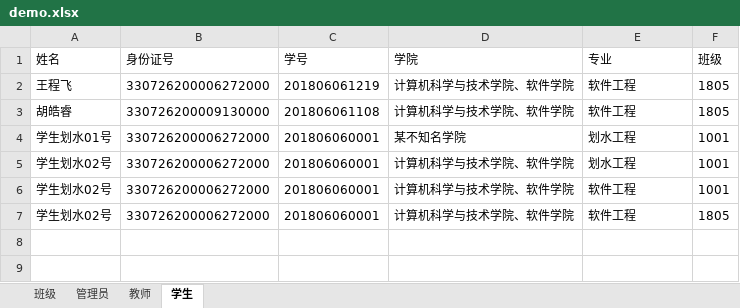
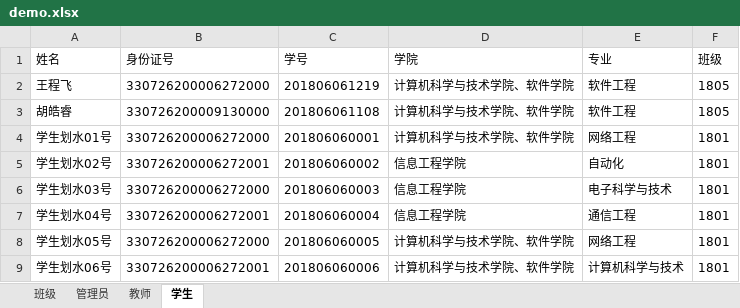
Before and after one commit to huhaorui/ZJUT_Anti_2019_nCoV, an Excel workbook: src/main/webapp/files/demo.xlsx, sheet 学生, drawn as a sheet; values as stored, in another font and other column widths than the file's, no borders; removed rows and columns are numbered as before the commit, all else as after; the diff names each change by its address in the sheet, - before the commit and + after, or states it on an @@ line.

```diff
--- a/src/main/webapp/files/demo.xlsx (sheet 学生)
+++ b/src/main/webapp/files/demo.xlsx (sheet 学生)
-D4 (学院): 某不知名学院
+D4 (学院): 计算机科学与技术学院、软件学院
-E4 (专业): 划水工程
+E4 (专业): 网络工程
-F4 (班级): 1001
+F4 (班级): 1801
-row 5: 学生划水02号 | 330726200006272000 | 201806060001 | 计算机科学与技术学院、软件学院 | 划水工程 | 1001
-row 6: 学生划水02号 | 330726200006272000 | 201806060001 | 计算机科学与技术学院、软件学院 | 软件工程 | 1001
-row 7: 学生划水02号 | 330726200006272000 | 201806060001 | 计算机科学与技术学院、软件学院 | 软件工程 | 1805
+row 5: 学生划水02号 | 330726200006272001 | 201806060002 | 信息工程学院 | 自动化 | 1801
+row 6: 学生划水03号 | 330726200006272000 | 201806060003 | 信息工程学院 | 电子科学与技术 | 1801
+row 7: 学生划水04号 | 330726200006272001 | 201806060004 | 信息工程学院 | 通信工程 | 1801
+row 8: 学生划水05号 | 330726200006272000 | 201806060005 | 计算机科学与技术学院、软件学院 | 网络工程 | 1801
+row 9: 学生划水06号 | 330726200006272001 | 201806060006 | 计算机科学与技术学院、软件学院 | 计算机科学与技术 | 1801
```
Also changed, not shown: sheet 教师, sheet 管理员, 6 other files.
